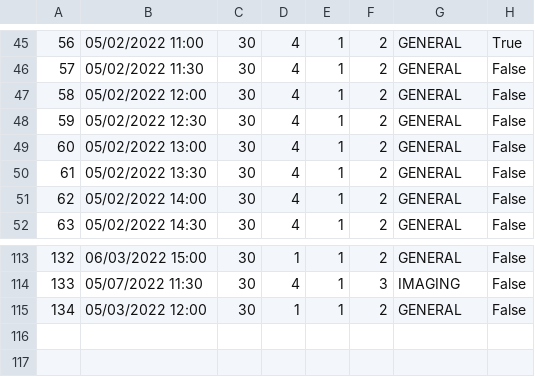
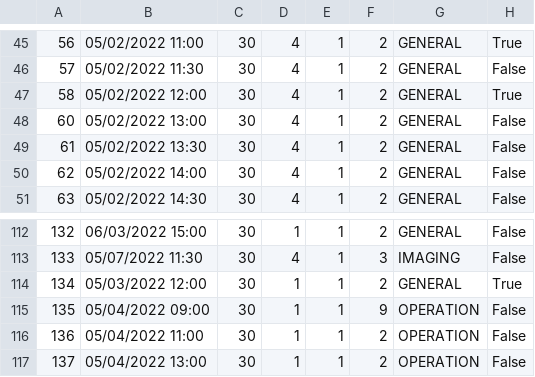
Before and after one commit to Gravarica/SIMS-ZdravoBolnica, a CSV file: Aplikacija/HospitalProject/Resources/Data/appointments.csv, drawn as a sheet; only a part is shown, gaps mark what is left out.

```diff
--- a/Aplikacija/HospitalProject/Resources/Data/appointments.csv
+++ b/Aplikacija/HospitalProject/Resources/Data/appointments.csv
@@ -46,4 +46,3 @@
 57|05/02/2022 11:30|30|4|1|2|GENERAL|False
-58|05/02/2022 12:00|30|4|1|2|GENERAL|False
-59|05/02/2022 12:30|30|4|1|2|GENERAL|False
+58|05/02/2022 12:00|30|4|1|2|GENERAL|True
 60|05/02/2022 13:00|30|4|1|2|GENERAL|False
@@ -114,2 +113,5 @@
 133|05/07/2022 11:30|30|4|1|3|IMAGING|False
-134|05/03/2022 12:00|30|1|1|2|GENERAL|False
+134|05/03/2022 12:00|30|1|1|2|GENERAL|True
+135|05/04/2022 09:00|30|1|1|9|OPERATION|False
+136|05/04/2022 11:00|30|1|1|2|OPERATION|False
+137|05/04/2022 13:00|30|1|1|2|OPERATION|False
```
Also changed, not shown: Aplikacija/HospitalProject/Resources/Data/anamneses.csv, Aplikacija/HospitalProject/Resources/Data/prescriptions.csv, 7 other files.
